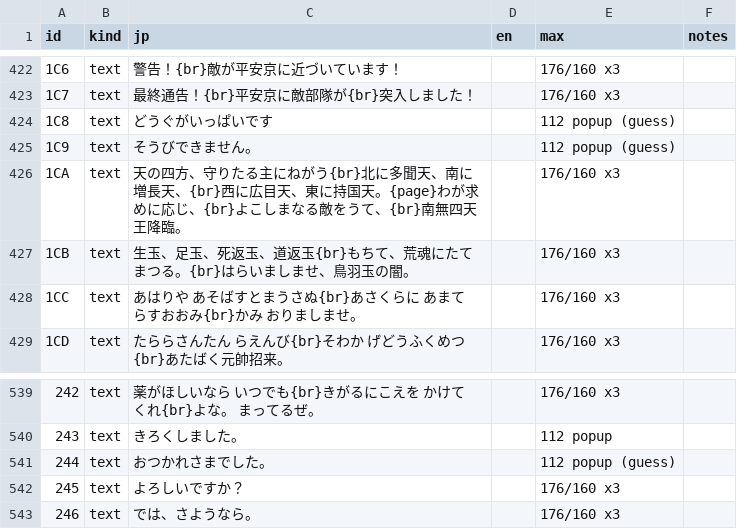
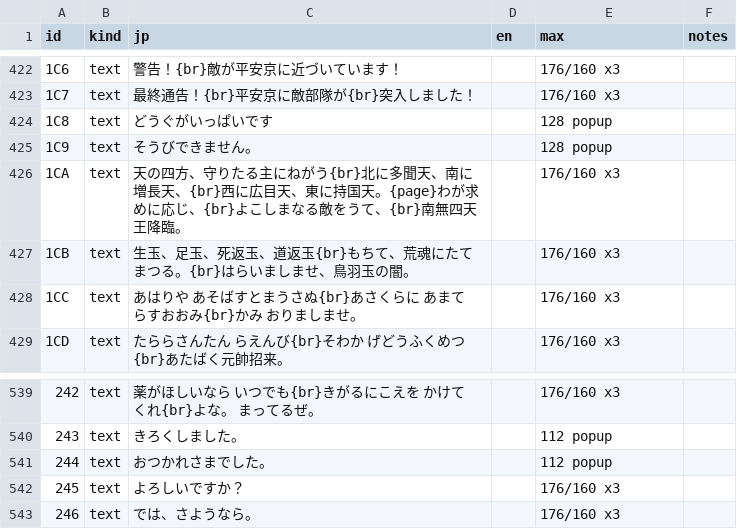
Before and after one commit to minhnhattonthat/heian-fuuunden-en, a TSV file: script/C3.tsv, drawn as a sheet; only a part is shown, gaps mark what is left out.

```diff
--- a/script/C3.tsv
+++ b/script/C3.tsv
@@ -423,4 +423,4 @@ id	kind	jp	en	max	notes
 1C7	text	最終通告！{br}平安京に敵部隊が{br}突入しました！		176/160 x3	
-1C8	text	どうぐがいっぱいです		112 popup (guess)	
-1C9	text	そうびできません。		112 popup (guess)	
+1C8	text	どうぐがいっぱいです		128 popup	
+1C9	text	そうびできません。		128 popup	
 1CA	text	天の四方、守りたる主にねがう{br}北に多聞天、南に増長天、{br}西に広目天、東に持国天。{page}わが求めに応じ、{br}よこしまなる敵をうて、{br}南無四天王降臨。		176/160 x3	
@@ -540,3 +540,3 @@ id	kind	jp	en	max	notes
 243	text	　きろくしました。　		112 popup	
-244	text	おつかれさまでした。		112 popup (guess)	
+244	text	おつかれさまでした。		112 popup	
 245	text	　よろしいですか？　		176/160 x3	
```
Also changed, not shown: tools/debug/scenes.tsv, 6 other files.
